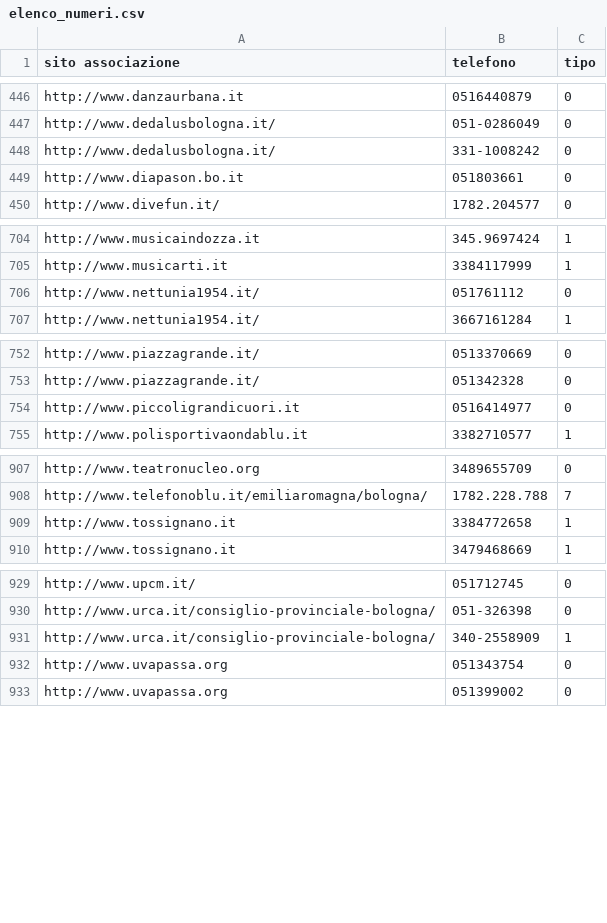
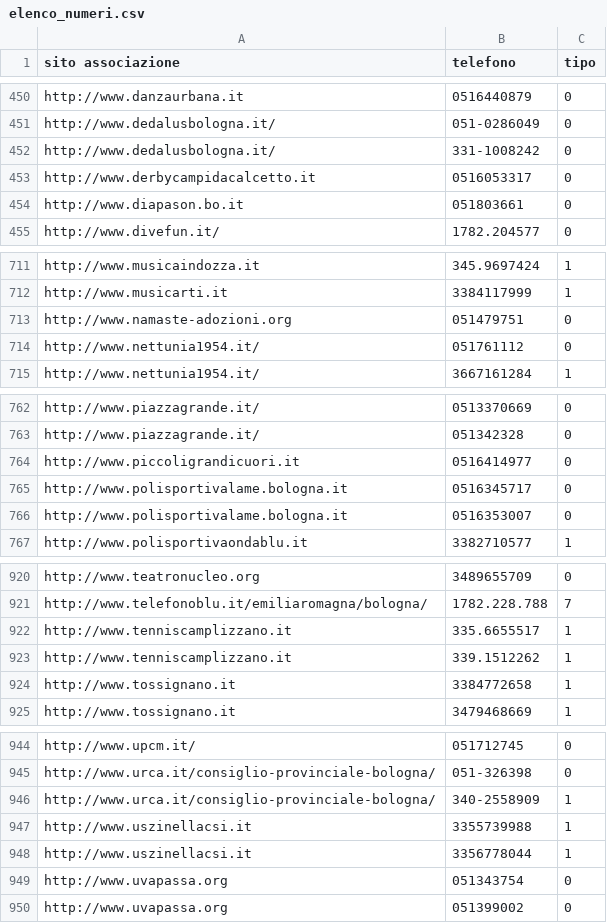
Before and after one commit to franka92/No-Profit-Web-Scraper, a CSV file: data/csv/elenco_numeri.csv, drawn as a sheet; only a part is shown, gaps mark what is left out; the diff covers the shown part only.

```diff
--- a/data/csv/elenco_numeri.csv
+++ b/data/csv/elenco_numeri.csv
@@ -448,2 +452,3 @@ http://www.dedalusbologna.it/,051-0286049,0
 http://www.dedalusbologna.it/,331-1008242,0
+http://www.derbycampidacalcetto.it,0516053317,0
 http://www.diapason.bo.it,051803661,0
@@ -705,2 +712,3 @@ http://www.musicaindozza.it,345.9697424,1
 http://www.musicarti.it,3384117999,1
+http://www.namaste-adozioni.org,051479751,0
 http://www.nettunia1954.it/,051761112,0
@@ -754,2 +764,4 @@ http://www.piazzagrande.it/,051342328,0
 http://www.piccoligrandicuori.it,0516414977,0
+http://www.polisportivalame.bologna.it,0516345717,0
+http://www.polisportivalame.bologna.it,0516353007,0
 http://www.polisportivaondablu.it,3382710577,1
@@ -908,2 +921,4 @@ http://www.teatronucleo.org,3489655709,0
 http://www.telefonoblu.it/emiliaromagna/bologna/,1782.228.788,7
+http://www.tenniscamplizzano.it,335.6655517,1
+http://www.tenniscamplizzano.it,339.1512262,1
 http://www.tossignano.it,3384772658,1
@@ -931,2 +946,4 @@ http://www.urca.it/consiglio-provinciale-bologna/,051-326398,0
 http://www.urca.it/consiglio-provinciale-bologna/,340-2558909,1
+http://www.uszinellacsi.it,3355739988,1
+http://www.uszinellacsi.it,3356778044,1
 http://www.uvapassa.org,051343754,0
```
Also changed, not shown: 13 added rows and 4 removed rows elsewhere in this file, data/csv/associazioni_categorie.csv, data/csv/elenco.csv, 34 other files.
